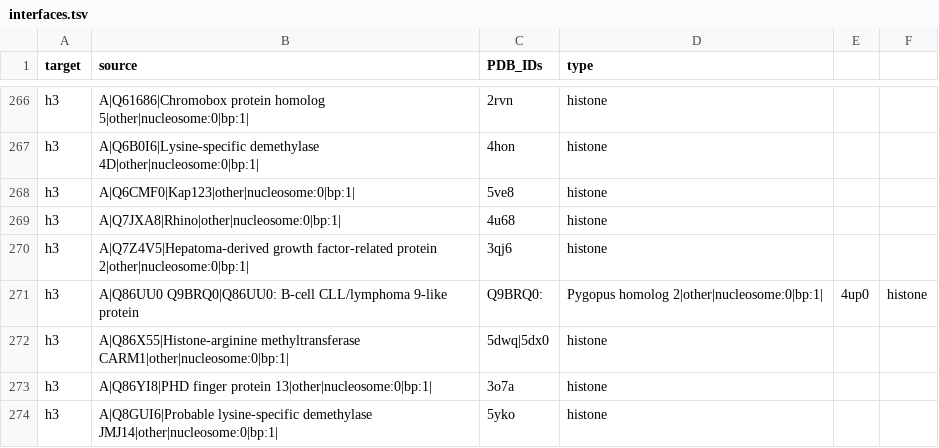
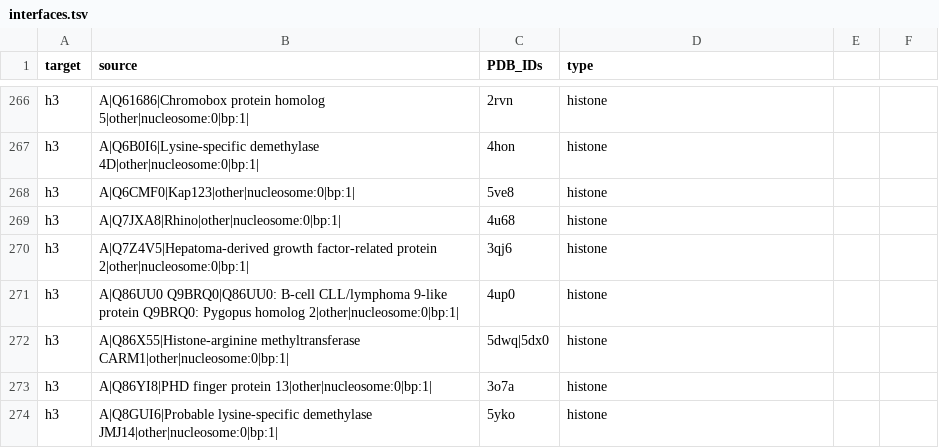
Before and after one commit to yaromar/project1, a TSV file: pipeline/interfaces.tsv, drawn as a sheet; only a part is shown, gaps mark what is left out; removed rows and columns are numbered as before the commit, all else as after; the diff names each change by its address in the sheet, - before the commit and + after, or states it on an @@ line.

Commit message:
for updating deposit data

```diff
--- a/pipeline/interfaces.tsv
+++ b/pipeline/interfaces.tsv
-row 271: h3 | A|Q86UU0 Q9BRQ0|Q86UU0: B-cell CLL/lymphoma 9-like protein | Q9BRQ0: | Pygopus homolog 2|other|nucleosome:0|bp:1| | 4up0 | histone
+row 271: h3 | A|Q86UU0 Q9BRQ0|Q86UU0: B-cell CLL/lymphoma 9-like protein Q9BRQ0: Pygopus homolog 2|other|nucleosome:0|bp:1| | 4up0 | histone
```
Also changed, not shown: 2 other files.
